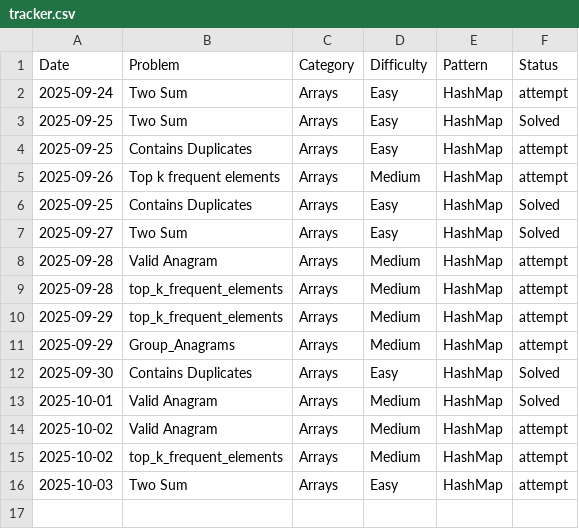
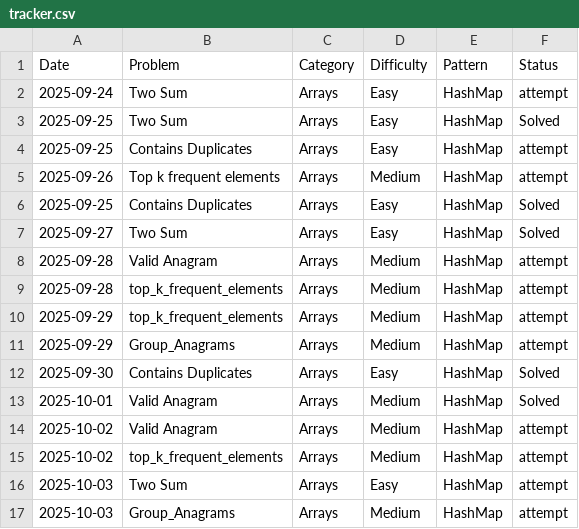
Before and after one commit to freddxworld/leetcode_progress, a CSV file: tracker.csv, drawn as a sheet; the diff names each change by its address in the sheet, - before the commit and + after, or states it on an @@ line.

Commit message:
[Attempt] Arrays - group_anagrams : needed help {HashMap}

```diff
--- a/tracker.csv
+++ b/tracker.csv
+row 17: 2025-10-03 | Group_Anagrams | Arrays | Medium | HashMap | attempt
```
